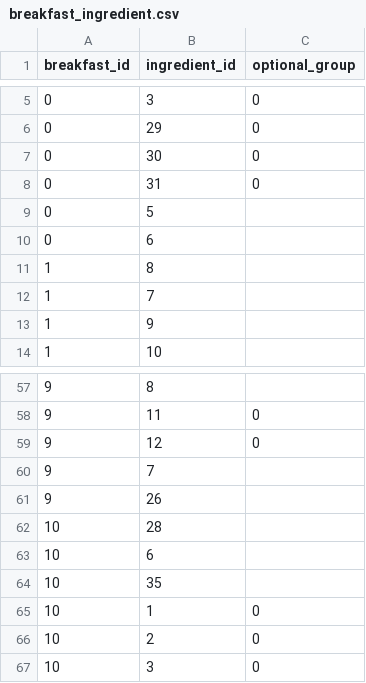
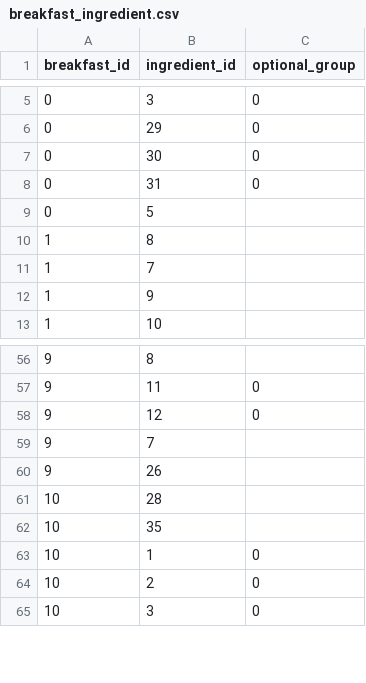
Before and after one commit to lilgmills/breakfast-time, a CSV file: instance/breakfast_ingredient.csv, drawn as a sheet; only a part is shown, gaps mark what is left out.

```diff
--- a/instance/breakfast_ingredient.csv
+++ b/instance/breakfast_ingredient.csv
@@ -9,3 +9,2 @@ breakfast_id,ingredient_id,optional_group
 0,5,
-0,6,
 1,8,
@@ -62,3 +61,2 @@ breakfast_id,ingredient_id,optional_group
 10,28,
-10,6,
 10,35,
```
Also changed, not shown: instance/ingredient.csv, 4 other files.
